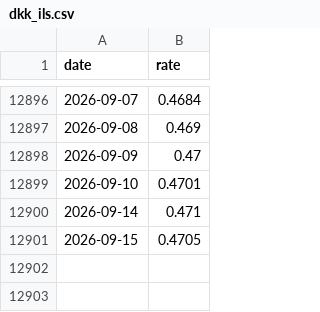
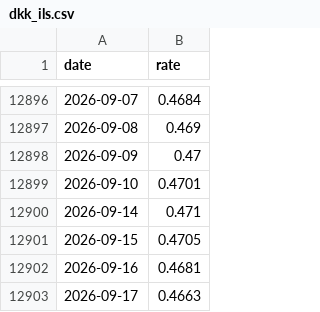
Before and after one commit to Ori-barshean/statso, a CSV file: data/fx/dkk_ils.csv, drawn as a sheet; only a part is shown, gaps mark what is left out.

```diff
--- a/data/fx/dkk_ils.csv
+++ b/data/fx/dkk_ils.csv
@@ -12901 +12901,3 @@
 2026-09-15,0.4705
+2026-09-16,0.4681
+2026-09-17,0.4663
```
Also changed, not shown: data/fx/aud_ils.csv, data/fx/cad_ils.csv, 20 other files.
